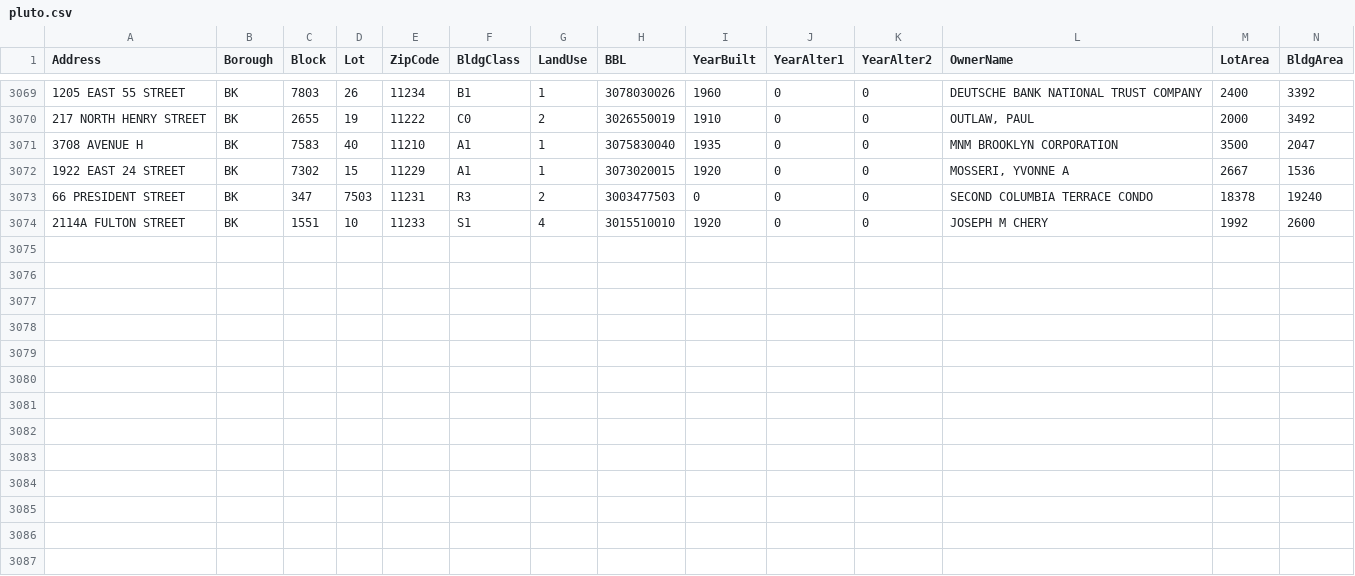
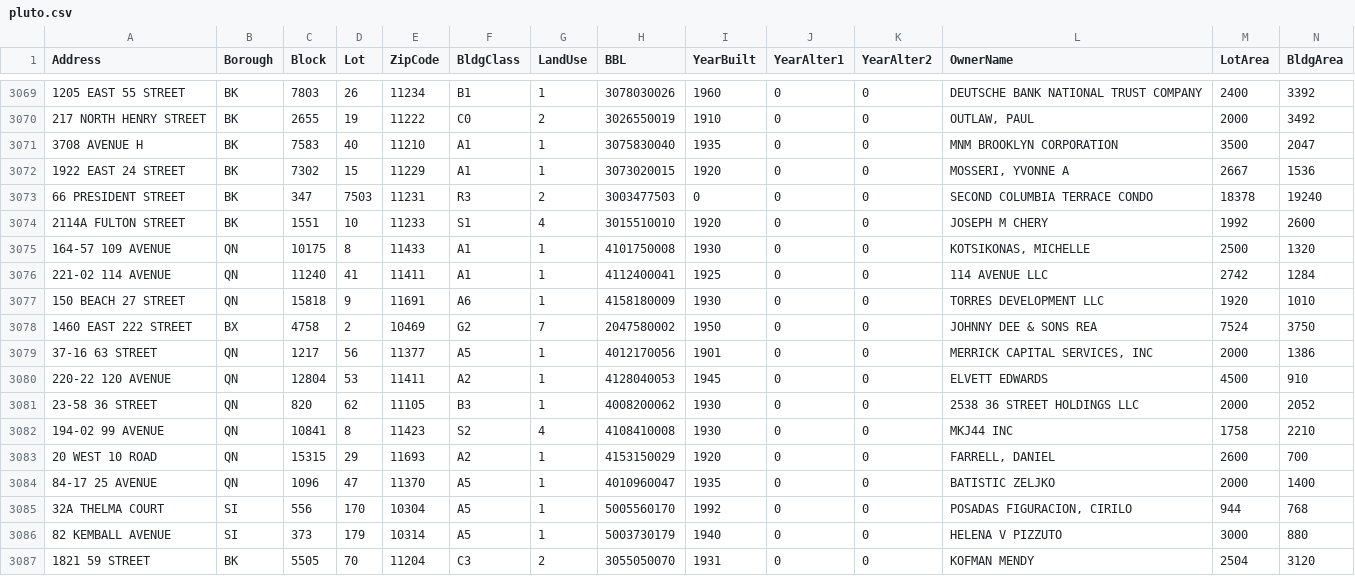
Before and after one commit to ivoytov/forqloz, a CSV file: web/foreclosures/pluto.csv, drawn as a sheet; only a part is shown, gaps mark what is left out; the diff names each change by its address in the sheet, - before the commit and + after, or states it on an @@ line.

```diff
--- a/web/foreclosures/pluto.csv
+++ b/web/foreclosures/pluto.csv
+row 3075: 164-57 109 AVENUE | QN | 10175 | 8 | 11433 | A1 | 1 | 4101750008 | 1930 | 0 | 0 | KOTSIKONAS, MICHELLE | 2500 | 1320
+row 3076: 221-02 114 AVENUE | QN | 11240 | 41 | 11411 | A1 | 1 | 4112400041 | 1925 | 0 | 0 | 114 AVENUE LLC | 2742 | 1284
+row 3077: 150 BEACH 27 STREET | QN | 15818 | 9 | 11691 | A6 | 1 | 4158180009 | 1930 | 0 | 0 | TORRES DEVELOPMENT LLC | 1920 | 1010
+row 3078: 1460 EAST 222 STREET | BX | 4758 | 2 | 10469 | G2 | 7 | 2047580002 | 1950 | 0 | 0 | JOHNNY DEE & SONS REA | 7524 | 3750
+row 3079: 37-16 63 STREET | QN | 1217 | 56 | 11377 | A5 | 1 | 4012170056 | 1901 | 0 | 0 | MERRICK CAPITAL SERVICES, INC | 2000 | 1386
+row 3080: 220-22 120 AVENUE | QN | 12804 | 53 | 11411 | A2 | 1 | 4128040053 | 1945 | 0 | 0 | ELVETT EDWARDS | 4500 | 910
+row 3081: 23-58 36 STREET | QN | 820 | 62 | 11105 | B3 | 1 | 4008200062 | 1930 | 0 | 0 | 2538 36 STREET HOLDINGS LLC | 2000 | 2052
+row 3082: 194-02 99 AVENUE | QN | 10841 | 8 | 11423 | S2 | 4 | 4108410008 | 1930 | 0 | 0 | MKJ44 INC | 1758 | 2210
+row 3083: 20 WEST 10 ROAD | QN | 15315 | 29 | 11693 | A2 | 1 | 4153150029 | 1920 | 0 | 0 | FARRELL, DANIEL | 2600 | 700
+row 3084: 84-17 25 AVENUE | QN | 1096 | 47 | 11370 | A5 | 1 | 4010960047 | 1935 | 0 | 0 | BATISTIC ZELJKO | 2000 | 1400
+row 3085: 32A THELMA COURT | SI | 556 | 170 | 10304 | A5 | 1 | 5005560170 | 1992 | 0 | 0 | POSADAS FIGURACION, CIRILO | 944 | 768
+row 3086: 82 KEMBALL AVENUE | SI | 373 | 179 | 10314 | A5 | 1 | 5003730179 | 1940 | 0 | 0 | HELENA V PIZZUTO | 3000 | 880
+row 3087: 1821 59 STREET | BK | 5505 | 70 | 11204 | C3 | 2 | 3055050070 | 1931 | 0 | 0 | KOFMAN MENDY | 2504 | 3120
```
Also changed, not shown: web/foreclosures/auction_sales.csv, web/foreclosures/bids.csv, 28 other files.
